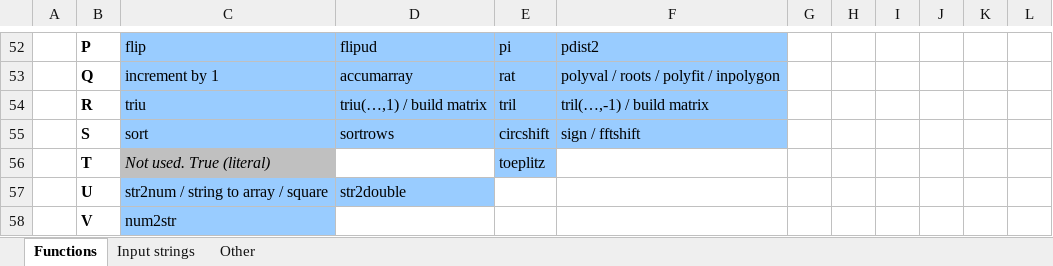
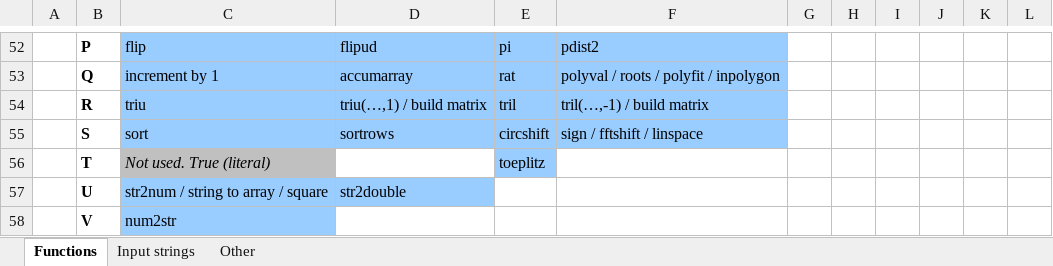
Before and after one commit to lmendo/MATL, an Excel workbook: spec/functionTable/MATL.xlsx, sheet Functions, drawn as a sheet; only a part is shown, gaps mark what is left out; values as stored, in another font and other column widths than the file's, no borders; the diff names each change by its address in the sheet, - before the commit and + after, or states it on an @@ line.

Commit message:
`linspace` added in `ZS`

```diff
--- a/spec/functionTable/MATL.xlsx (sheet Functions)
+++ b/spec/functionTable/MATL.xlsx (sheet Functions)
-F55: sign / fftshift
+F55: sign / fftshift / linspace
```
Also changed, not shown: 8 other files.
